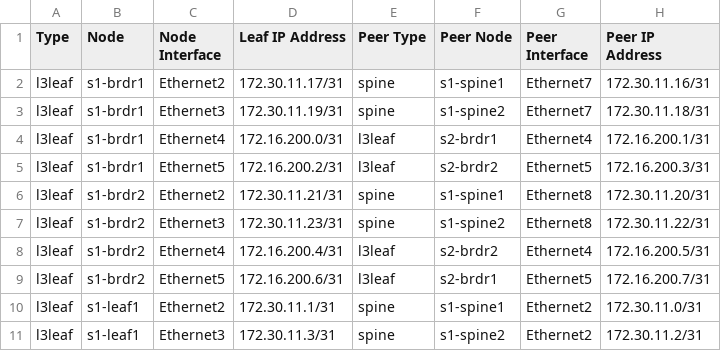
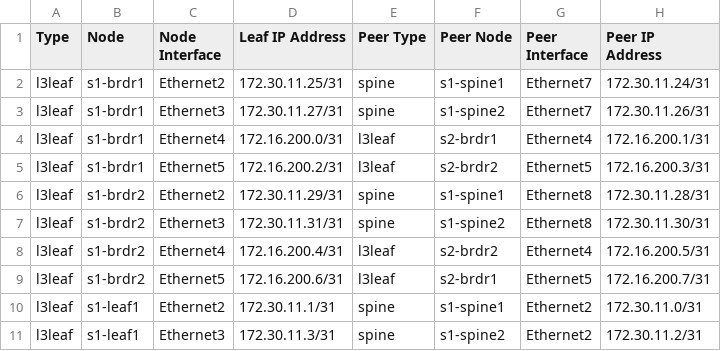
Before and after one commit to carlbuchmann/atd-cicd, a CSV file: dc-fabrics/documentation/DC_FABRICS/DC_FABRICS-p2p-links.csv, drawn as a sheet; only a part is shown.

Commit message:
udpate leafs id

```diff
--- a/dc-fabrics/documentation/DC_FABRICS/DC_FABRICS-p2p-links.csv
+++ b/dc-fabrics/documentation/DC_FABRICS/DC_FABRICS-p2p-links.csv
@@ -1,8 +1,8 @@
 Type,Node,Node Interface,Leaf IP Address,Peer Type,Peer Node,Peer Interface,Peer IP Address
-l3leaf,s1-brdr1,Ethernet2,172.30.11.17/31,spine,s1-spine1,Ethernet7,172.30.11.16/31
-l3leaf,s1-brdr1,Ethernet3,172.30.11.19/31,spine,s1-spine2,Ethernet7,172.30.11.18/31
+l3leaf,s1-brdr1,Ethernet2,172.30.11.25/31,spine,s1-spine1,Ethernet7,172.30.11.24/31
+l3leaf,s1-brdr1,Ethernet3,172.30.11.27/31,spine,s1-spine2,Ethernet7,172.30.11.26/31
 l3leaf,s1-brdr1,Ethernet4,172.16.200.0/31,l3leaf,s2-brdr1,Ethernet4,172.16.200.1/31
 l3leaf,s1-brdr1,Ethernet5,172.16.200.2/31,l3leaf,s2-brdr2,Ethernet5,172.16.200.3/31
-l3leaf,s1-brdr2,Ethernet2,172.30.11.21/31,spine,s1-spine1,Ethernet8,172.30.11.20/31
-l3leaf,s1-brdr2,Ethernet3,172.30.11.23/31,spine,s1-spine2,Ethernet8,172.30.11.22/31
+l3leaf,s1-brdr2,Ethernet2,172.30.11.29/31,spine,s1-spine1,Ethernet8,172.30.11.28/31
+l3leaf,s1-brdr2,Ethernet3,172.30.11.31/31,spine,s1-spine2,Ethernet8,172.30.11.30/31
 l3leaf,s1-brdr2,Ethernet4,172.16.200.4/31,l3leaf,s2-brdr2,Ethernet4,172.16.200.5/31
```
Also changed, not shown: 20 other files.
